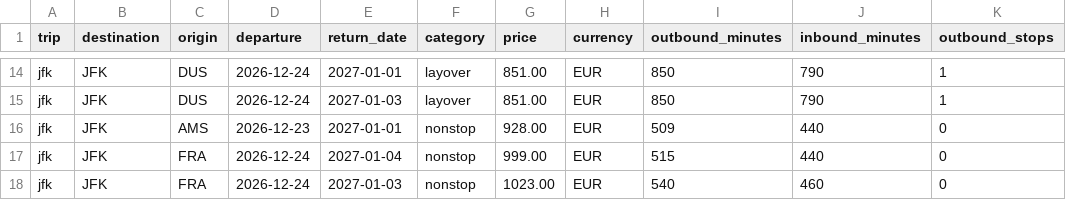
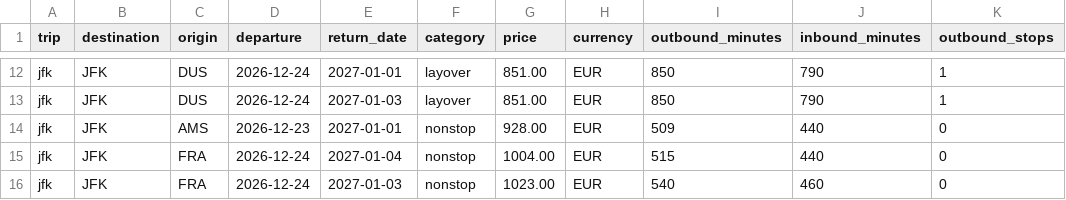
Before and after one commit to Fabiano225/flight-tracker, a CSV file: latest.csv, drawn as a sheet; only a part is shown, gaps mark what is left out; addresses are those after the commit; the diff covers the shown part only; the diff names each change by its address in the sheet, - before the commit and + after, or states it on an @@ line.

```diff
--- a/latest.csv
+++ b/latest.csv
-G15 (price): 999.00
+G15 (price): 1004.00
```
Also changed, not shown: 4 added rows, 5 removed rows and 21 edited cells elsewhere in this file, 3 other files.
